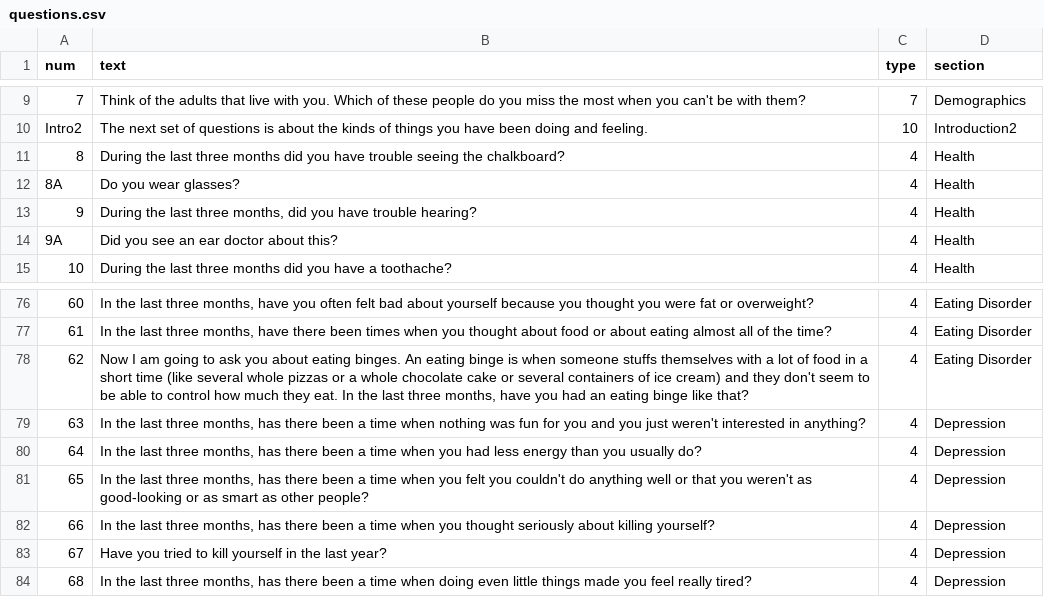
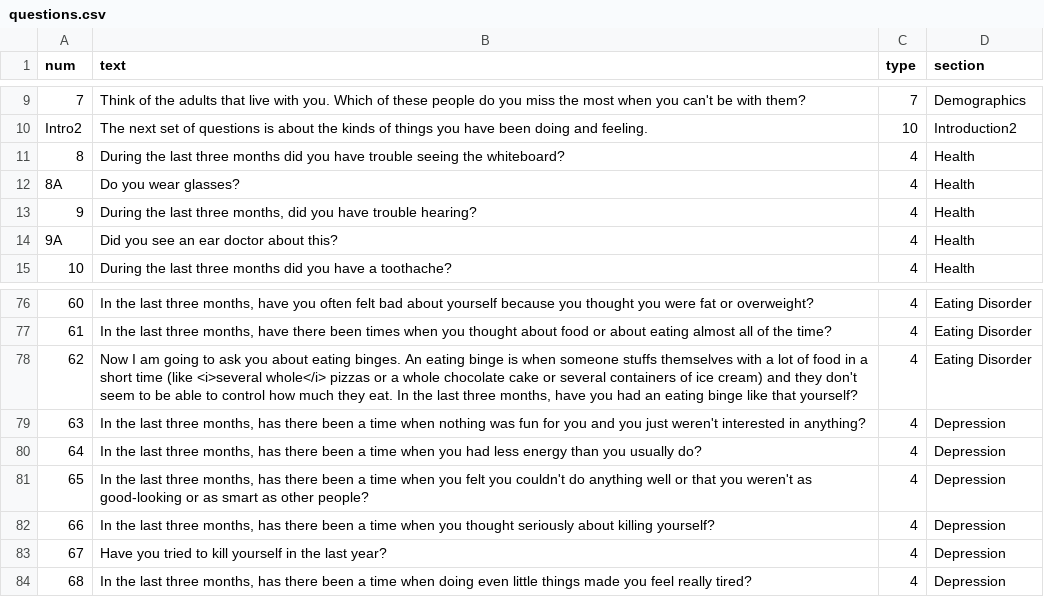
Before and after one commit to kevzhai/teen-screen, a CSV file: private/questions.csv, drawn as a sheet; only a part is shown, gaps mark what is left out; the diff names each change by its address in the sheet, - before the commit and + after, or states it on an @@ line.

```diff
--- a/private/questions.csv
+++ b/private/questions.csv
-B11 (text): …seeing the chalkboard?
+B11 (text): …seeing the whiteboard?
-B78 (text): …time (like several whole pizzas or a whole chocolate cake or several containers of ice cream) and they don't seem to be able to control how much they eat. In the last three months, have you had an eating binge like that?
+B78 (text): …time (like <i>several whole</i> pizzas or a whole chocolate cake or several containers of ice cream) and they don't seem to be able to control how much they eat. In the last three months, have you had an eating binge like that yourself?
```
Also changed, not shown: private/survey-responses.csv, 2 other files.
